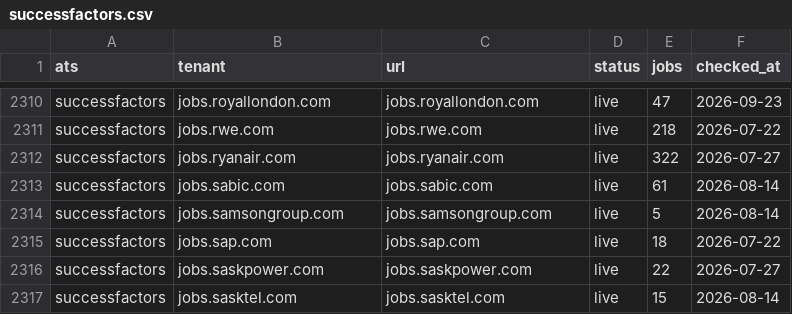
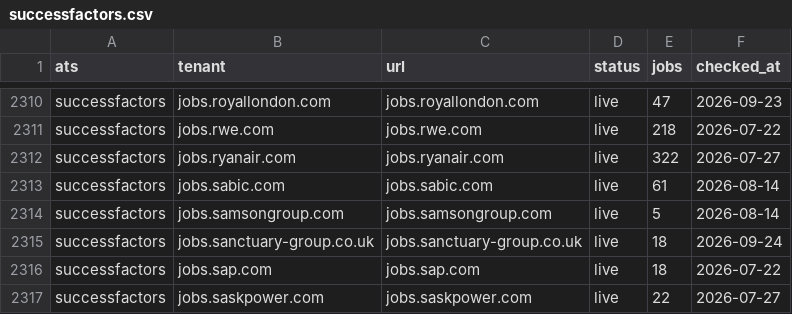
Before and after one commit to sarthakjain004/headstart, a CSV file: data/validate/liveness/successfactors.csv, drawn as a sheet; only a part is shown, gaps mark what is left out; the shorter side is filled out with more unchanged rows; the diff names each change by its address in the sheet, - before the commit and + after, or states it on an @@ line.

```diff
--- a/data/validate/liveness/successfactors.csv
+++ b/data/validate/liveness/successfactors.csv
+row 2315: successfactors | jobs.sanctuary-group.co.uk | jobs.sanctuary-group.co.uk | live | 18 | 2026-09-24
```
Also changed, not shown: data/validate/aliases/clearcompany.csv, data/validate/liveness/breezy.csv, 8 other files.
